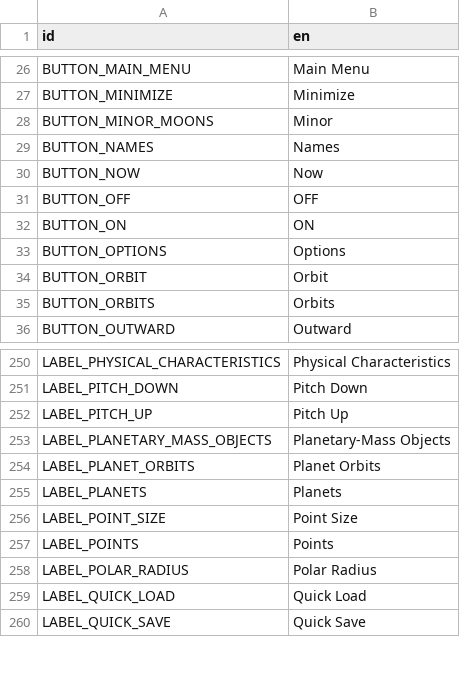
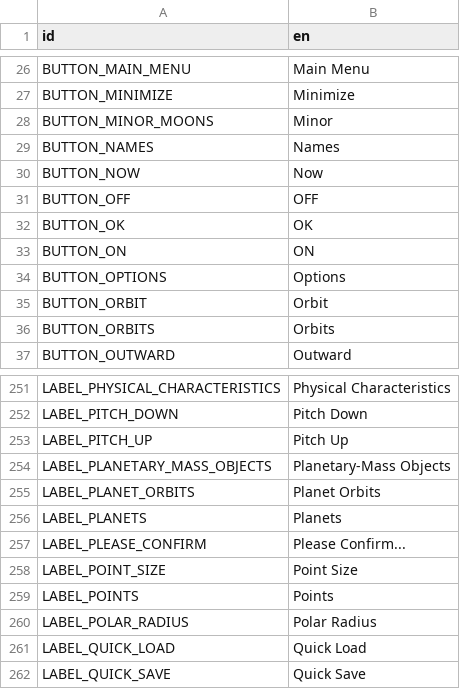
Before and after one commit to ivoyager/ivoyager, a CSV file: data/text/gui_text.csv, drawn as a sheet; only a part is shown, gaps mark what is left out.

Commit message:
Added signal-evoked IVConfirmation (replaces IVOneUseConfirm)

```diff
--- a/data/text/gui_text.csv
+++ b/data/text/gui_text.csv
@@ -31,2 +31,3 @@ BUTTON_NOW,Now
 BUTTON_OFF,OFF
+BUTTON_OK,OK
 BUTTON_ON,ON
@@ -255,2 +256,3 @@ LABEL_PLANET_ORBITS,Planet Orbits
 LABEL_PLANETS,Planets
+LABEL_PLEASE_CONFIRM,Please Confirm...
 LABEL_POINT_SIZE,Point Size
```
Also changed, not shown: 7 other files.
